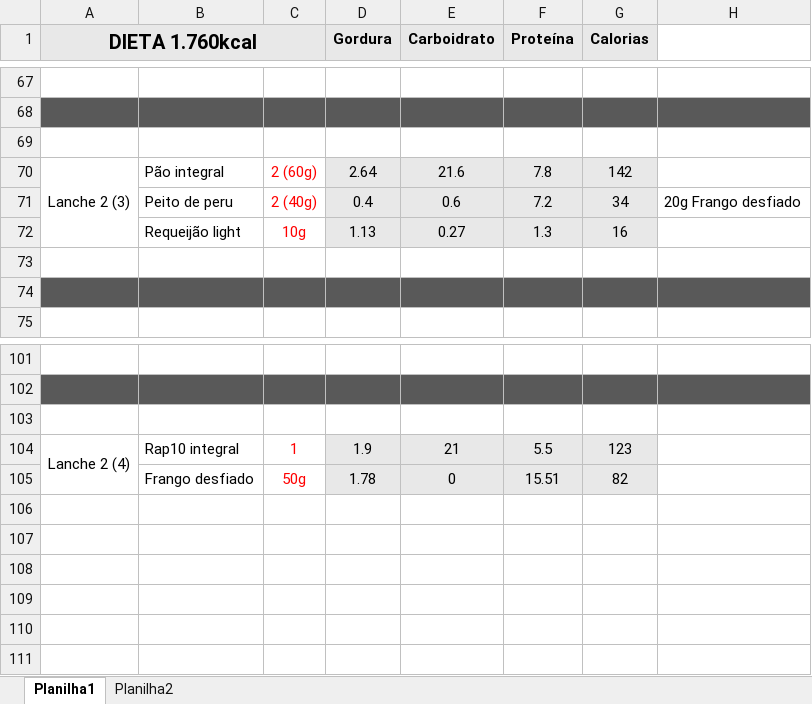
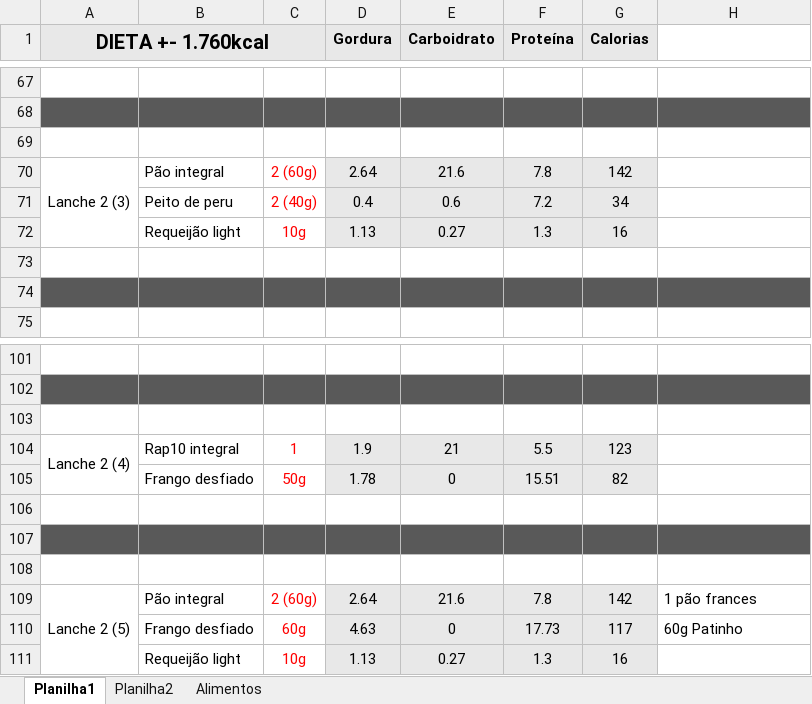
Before and after one commit to niknachtigal/Diet, an Excel workbook: Dieta.xlsx, sheet Planilha1, drawn as a sheet; only a part is shown, gaps mark what is left out; values as stored, in another font and other column widths than the file's, no borders; the diff names each change by its address in the sheet, - before the commit and + after, or states it on an @@ line.

Commit message:
Add files via upload

```diff
--- a/Dieta.xlsx (sheet Planilha1)
+++ b/Dieta.xlsx (sheet Planilha1)
+sheet tab: Alimentos
-A1: DIETA 1.760kcal
+A1: DIETA +- 1.760kcal
-H71: 20g Frango desfiado
+H71: (empty)
+row 106: (empty)
+row 107: (empty)
+row 108: (empty)
+row 109: Lanche 2 (5) | Pão integral | 2 (60g) | 2.64 | 21.6 | 7.8 | 142 | 1 pão frances
+row 110:  | Frango desfiado | 60g | 4.63 | 0 | 17.73 | 117 | 60g Patinho
+row 111:  | Requeijão light | 10g | 1.13 | 0.27 | 1.3 | 16
```
